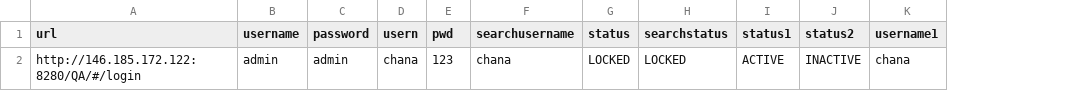
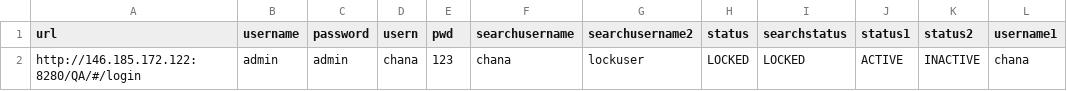
Before and after one commit to dinithip/automationproject, a CSV file: Casat4.0_Testing/Data/userlocked.csv, drawn as a sheet; only a part is shown; the diff names each change by its address in the sheet, - before the commit and + after, or states it on an @@ line.

```diff
--- a/Casat4.0_Testing/Data/userlocked.csv
+++ b/Casat4.0_Testing/Data/userlocked.csv
+column G (searchusername2), row 2: lockuser
```
Also changed, not shown: 17 other files.
